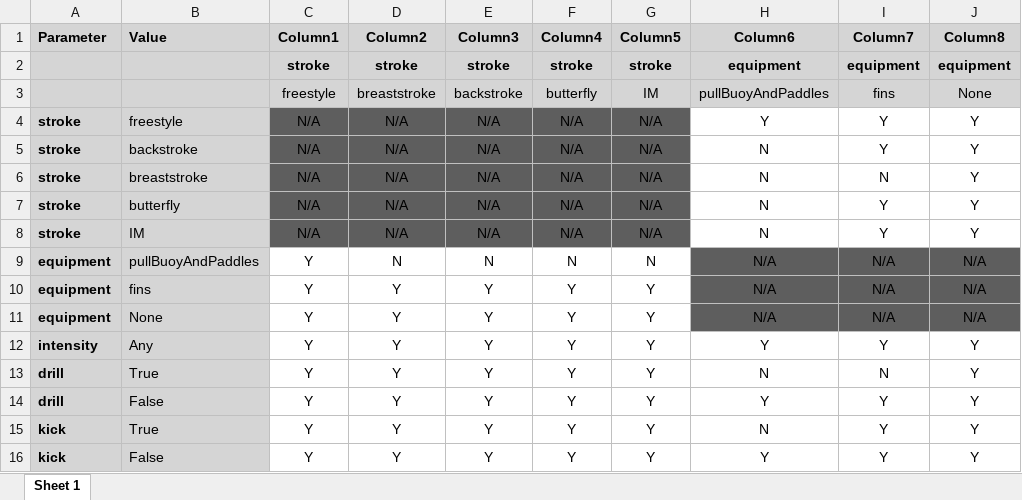
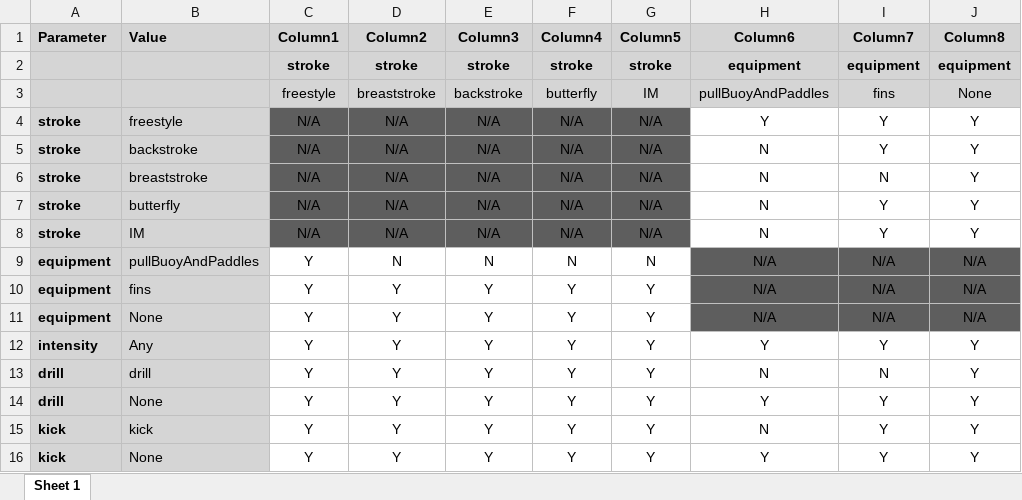
Before and after one commit to Quentastico/SwimSet, an Excel workbook: segmentConstraints.xlsx, sheet Sheet 1, drawn as a sheet; only a part is shown; values as stored, in another font and other column widths than the file's, no borders; the diff names each change by its address in the sheet, - before the commit and + after, or states it on an @@ line.

Commit message:
chaging values in the spreadsheet

```diff
--- a/segmentConstraints.xlsx (sheet Sheet 1)
+++ b/segmentConstraints.xlsx (sheet Sheet 1)
-B13 (Value): True
+B13 (Value): drill
-B14 (Value): False
+B14 (Value): None
-B15 (Value): True
+B15 (Value): kick
-B16 (Value): False
+B16 (Value): None
```
Also changed, not shown: 1 other file.
